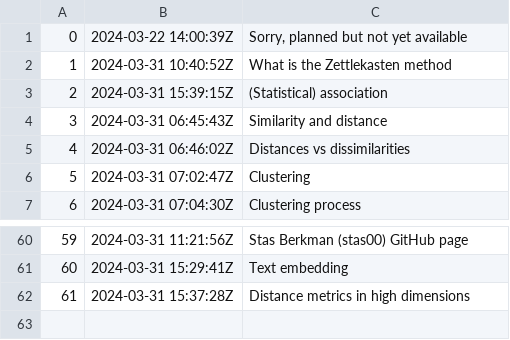
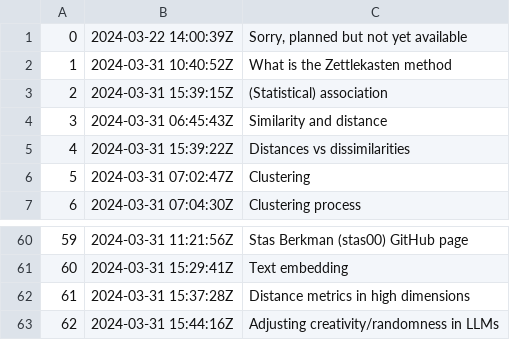
Before and after one commit to alxn0/zet, a TSV file: docs/dex/nodes.tsv, drawn as a sheet; only a part is shown, gaps mark what is left out.

Commit message:
Adjusting creativity/randomness in LLMs

```diff
--- a/docs/dex/nodes.tsv
+++ b/docs/dex/nodes.tsv
@@ -4,3 +4,3 @@
 3	2024-03-31 06:45:43Z	Similarity and distance
-4	2024-03-31 06:46:02Z	Distances vs dissimilarities
+4	2024-03-31 15:39:22Z	Distances vs dissimilarities
 5	2024-03-31 07:02:47Z	Clustering
@@ -62 +62,2 @@
 61	2024-03-31 15:37:28Z	Distance metrics in high dimensions
+62	2024-03-31 15:44:16Z	Adjusting creativity/randomness in LLMs
```
Also changed, not shown: 5 other files.
